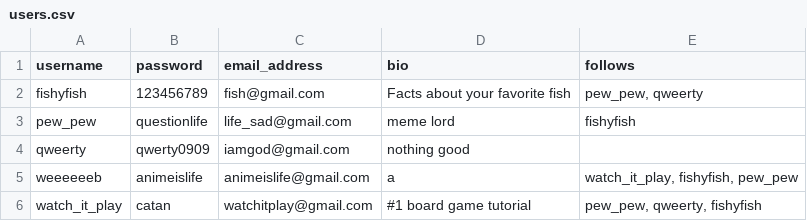
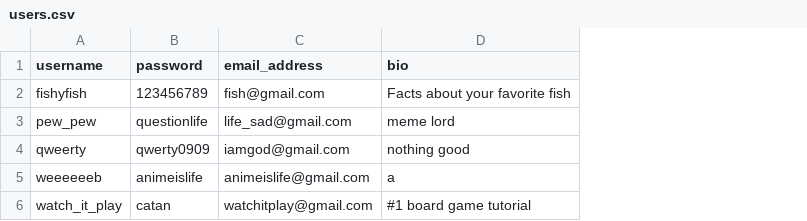
Before and after one commit to CPSC-449-Projects/project2, a CSV file: api/share/users.csv, drawn as a sheet; the diff names each change by its address in the sheet, - before the commit and + after, or states it on an @@ line.

```diff
--- a/api/share/users.csv
+++ b/api/share/users.csv
-column E (follows), rows 2-6: pew_pew, qweerty | fishyfish |  | watch_it_play, fishyfish, pew_pew | pew_pew, qweerty, fishyfish
```
Also changed, not shown: 10 other files.
